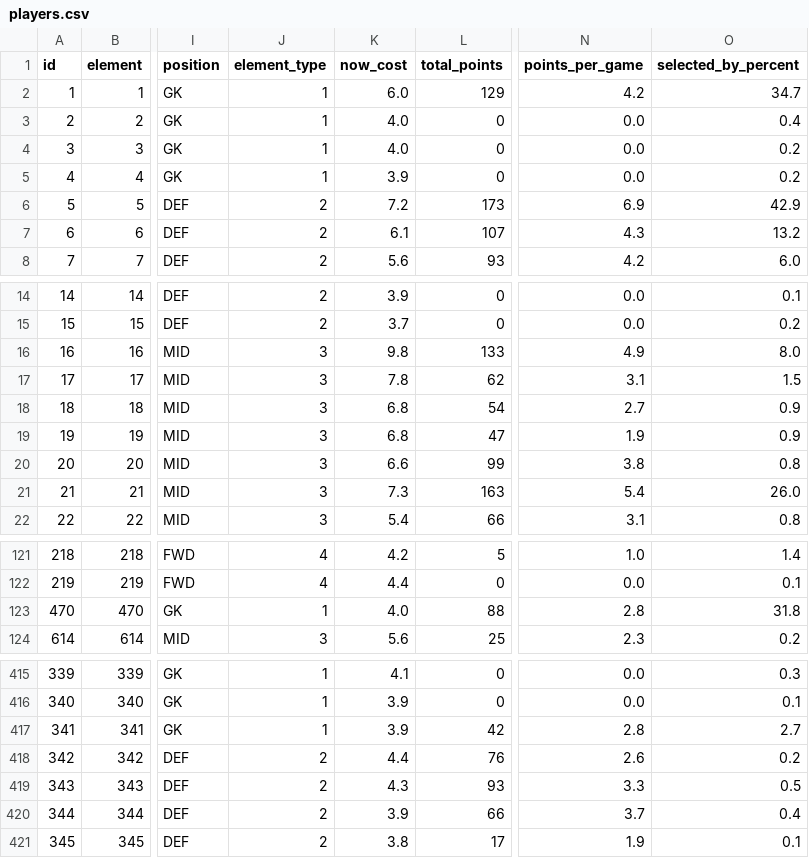
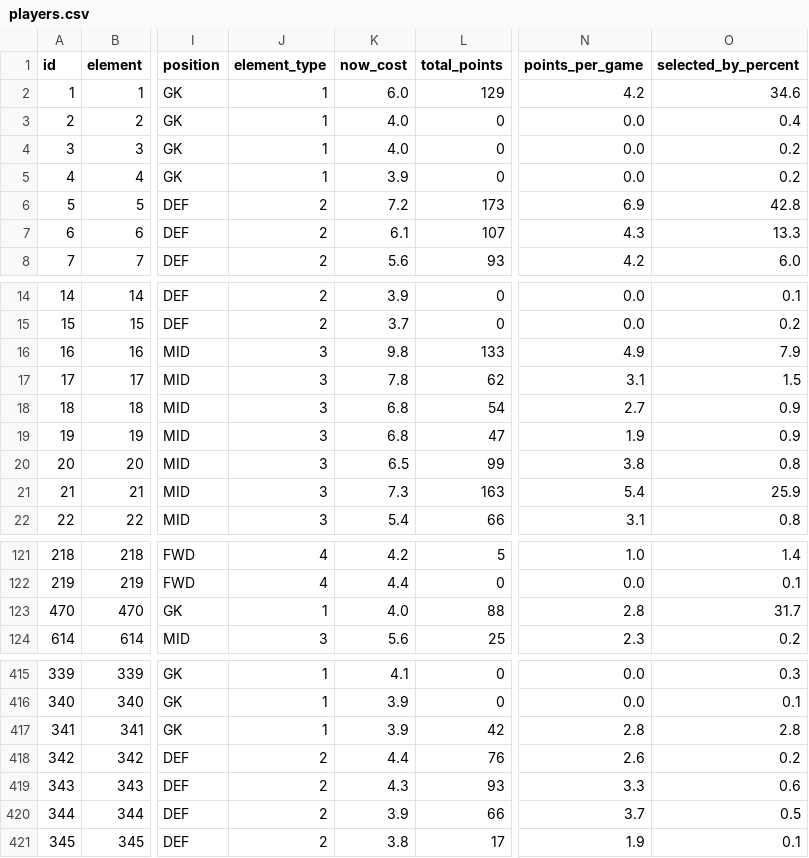
Before and after one commit to OmarN-Mukhtar/FantasyManager, a CSV file: data/players.csv, drawn as a sheet; only a part is shown, gaps mark what is left out; the diff covers the shown part only; the diff names each change by its address in the sheet, - before the commit and + after, or states it on an @@ line.

```diff
--- a/data/players.csv
+++ b/data/players.csv
-O2 (selected_by_percent): 34.7
+O2 (selected_by_percent): 34.6
-O6 (selected_by_percent): 42.9
+O6 (selected_by_percent): 42.8
-O7 (selected_by_percent): 13.2
+O7 (selected_by_percent): 13.3
-O16 (selected_by_percent): 8.0
+O16 (selected_by_percent): 7.9
-K20 (now_cost): 6.6
+K20 (now_cost): 6.5
-O21 (selected_by_percent): 26.0
+O21 (selected_by_percent): 25.9
-O123 (selected_by_percent): 31.8
+O123 (selected_by_percent): 31.7
-O417 (selected_by_percent): 2.7
+O417 (selected_by_percent): 2.8
-O419 (selected_by_percent): 0.5
+O419 (selected_by_percent): 0.6
-O420 (selected_by_percent): 0.4
+O420 (selected_by_percent): 0.5
```
Also changed, not shown: 27 edited cells elsewhere in this file, data/predictions.csv, data/sentiment_analysis.csv, 4 other files.
